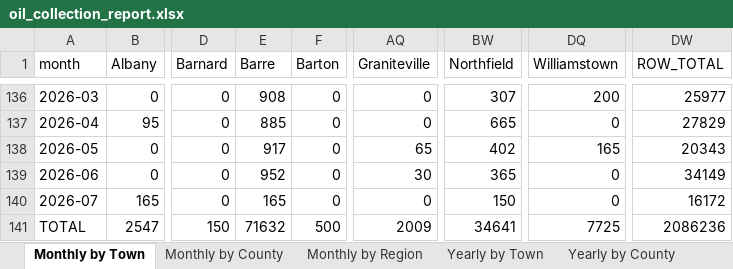
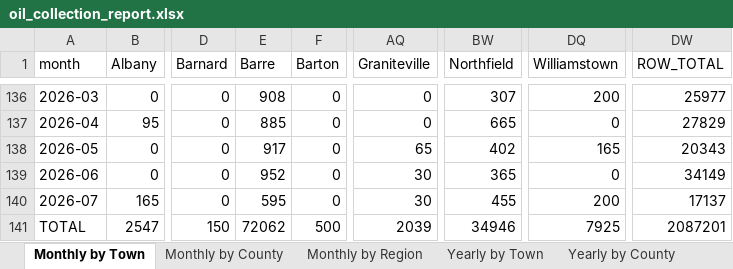
Before and after one commit to burnssargent-eng/blackbear_dashboard, an Excel workbook: oil_collection_report.xlsx, sheet Monthly by Town, drawn as a sheet; only a part is shown, gaps mark what is left out; values as stored, in another font and other column widths than the file's, no borders; the diff names each change by its address in the sheet, - before the commit and + after, or states it on an @@ line.

```diff
--- a/oil_collection_report.xlsx (sheet Monthly by Town)
+++ b/oil_collection_report.xlsx (sheet Monthly by Town)
-E140 (Barre): 165
+E140 (Barre): 595
-AQ140 (Graniteville): 0
+AQ140 (Graniteville): 30
-BW140 (Northfield): 150
+BW140 (Northfield): 455
-DQ140 (Williamstown): 0
+DQ140 (Williamstown): 200
-DW140 (ROW_TOTAL): 16172
+DW140 (ROW_TOTAL): 17137
-E141 (Barre): 71632
+E141 (Barre): 72062
-AQ141 (Graniteville): 2009
+AQ141 (Graniteville): 2039
-BW141 (Northfield): 34641
+BW141 (Northfield): 34946
-DQ141 (Williamstown): 7725
+DQ141 (Williamstown): 7925
-DW141 (ROW_TOTAL): 2086236
+DW141 (ROW_TOTAL): 2087201
```
Also changed, not shown: sheet Yearly by Town, sheet Yearly by Region, sheet Monthly by Region, sheet 2026, sheet Yearly by County, sheet Central Vermont, 1 more sheet, 2 other files.
